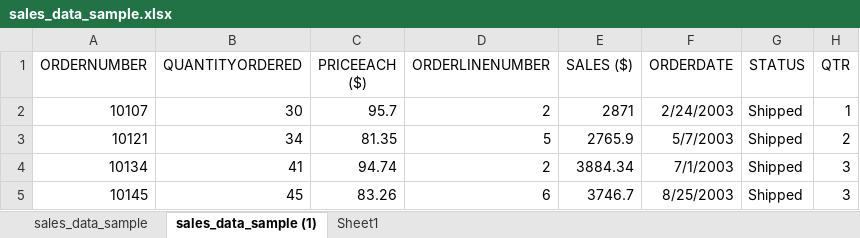
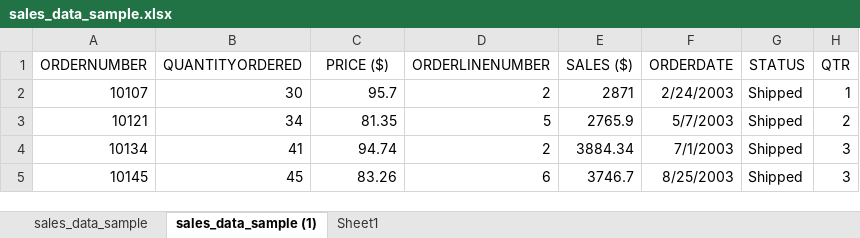
Before and after one commit to HerryTech/Excel-from-scratch, an Excel workbook: stage_1/Project/sales_data_sample.xlsx, sheet sales_data_sample (1), drawn as a sheet; only a part is shown; values as stored, in another font and other column widths than the file's, no borders; the diff names each change by its address in the sheet, - before the commit and + after, or states it on an @@ line.

Commit message:
Update file

```diff
--- a/stage_1/Project/sales_data_sample.xlsx (sheet sales_data_sample (1))
+++ b/stage_1/Project/sales_data_sample.xlsx (sheet sales_data_sample (1))
-C1: PRICEEACH ($)
+C1: PRICE ($)
```
